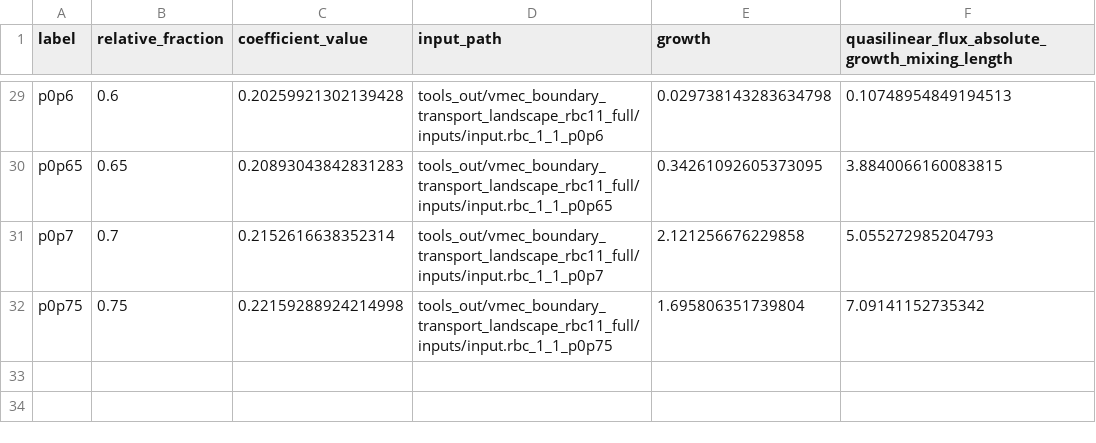
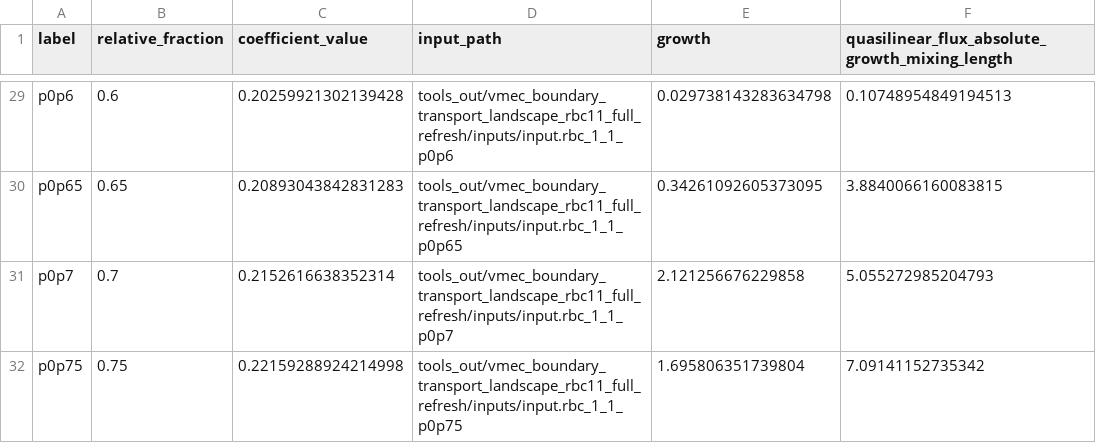
Before and after one commit to uwplasma/SPECTRAX-GK, a CSV file: docs/_static/vmec_boundary_transport_landscape_rbc11_full.csv, drawn as a sheet; only a part is shown, gaps mark what is left out; the diff covers the shown part only; the diff names each change by its address in the sheet, - before the commit and + after, or states it on an @@ line.

Commit message:
Refresh RBC11 overlay and release guardrails

```diff
--- a/docs/_static/vmec_boundary_transport_landscape_rbc11_full.csv
+++ b/docs/_static/vmec_boundary_transport_landscape_rbc11_full.csv
-D29 (input_path): tools_out/vmec_boundary_transport_landscape_rbc11_full/inputs/input.rbc_1_1_p0p6
+D29 (input_path): tools_out/vmec_boundary_transport_landscape_rbc11_full_refresh/inputs/input.rbc_1_1_p0p6
-D30 (input_path): tools_out/vmec_boundary_transport_landscape_rbc11_full/inputs/input.rbc_1_1_p0p65
+D30 (input_path): tools_out/vmec_boundary_transport_landscape_rbc11_full_refresh/inputs/input.rbc_1_1_p0p65
-D31 (input_path): tools_out/vmec_boundary_transport_landscape_rbc11_full/inputs/input.rbc_1_1_p0p7
+D31 (input_path): tools_out/vmec_boundary_transport_landscape_rbc11_full_refresh/inputs/input.rbc_1_1_p0p7
-D32 (input_path): tools_out/vmec_boundary_transport_landscape_rbc11_full/inputs/input.rbc_1_1_p0p75
+D32 (input_path): tools_out/vmec_boundary_transport_landscape_rbc11_full_refresh/inputs/input.rbc_1_1_p0p75
```
Also changed, not shown: 27 edited cells elsewhere in this file, 45 other files.
